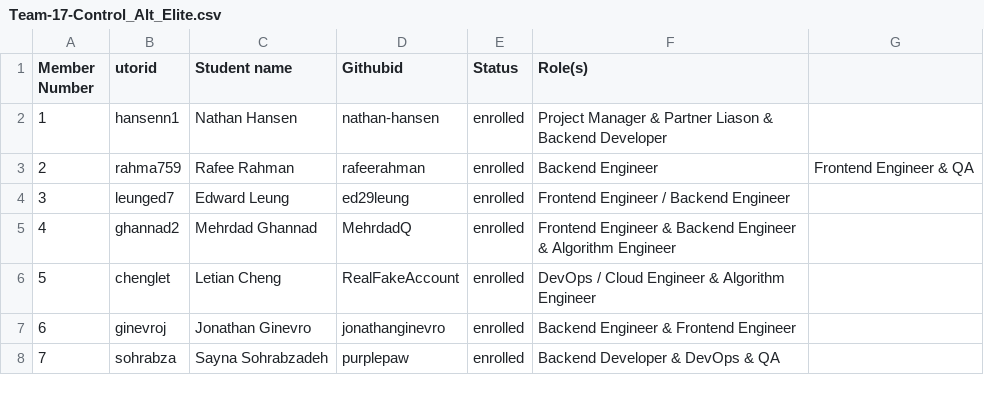
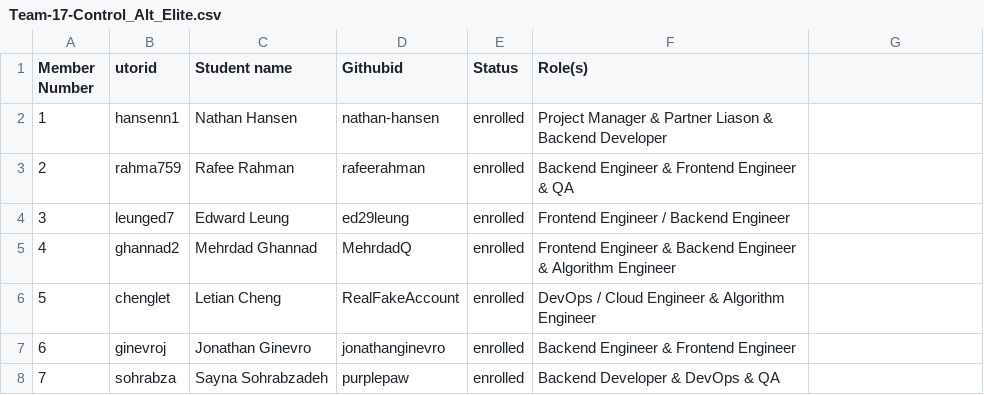
Before and after one commit to rafeerahman/Anonymizer, a CSV file: team/Team-17-Control_Alt_Elite.csv, drawn as a sheet.

Commit message:
csv formatting

```diff
--- a/team/Team-17-Control_Alt_Elite.csv
+++ b/team/Team-17-Control_Alt_Elite.csv
@@ -2,3 +2,3 @@ Member Number,utorid,Student name,Githubid,Status,Role(s)
 1,hansenn1,Nathan Hansen,nathan-hansen,enrolled,Project Manager & Partner Liason & Backend Developer
-2,rahma759,Rafee Rahman,rafeerahman,enrolled, Backend Engineer, Frontend Engineer & QA
+2,rahma759,Rafee Rahman,rafeerahman,enrolled, Backend Engineer & Frontend Engineer & QA
 3,leunged7,Edward Leung,ed29leung,enrolled, Frontend Engineer / Backend Engineer
```
